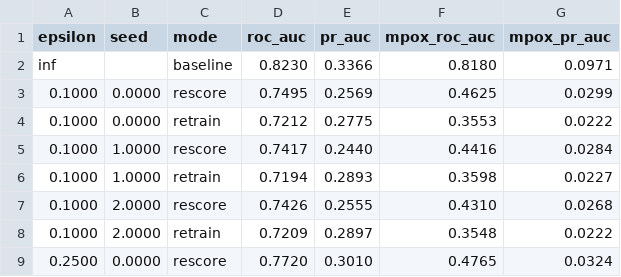
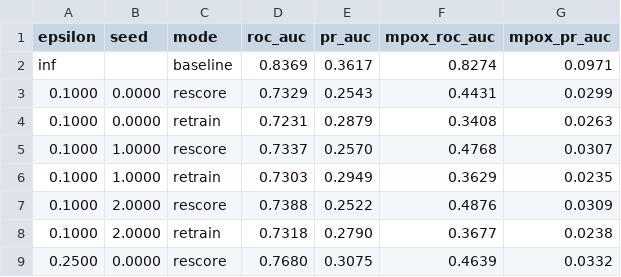
Before and after one commit to pkjx29/global-disease-surveillance, a CSV file: docs/dp/dp_results.csv, drawn as a sheet; only a part is shown; the diff covers the shown part only.

Commit message:
Regenerate results on data reloaded 22 October 2026
The database was reloaded from fresh source files (120,125 rows, 90,704
reported; WHO COVID-19 now runs to 21 September 2026) with dengue deaths
as NULL. Report, source catalogue and DP sweep regenerated: XGBoost
ROC-AUC 0.84 vs 0.75 for logistic regression on 30,969 test anchors from
2 January 2023 to 24 August 2026. README, PLAN.md and knowledge.md
updated to match.

```diff
--- a/docs/dp/dp_results.csv
+++ b/docs/dp/dp_results.csv
@@ -1,9 +1,9 @@
 epsilon,seed,mode,roc_auc,pr_auc,mpox_roc_auc,mpox_pr_auc
-inf,,baseline,0.8230,0.3366,0.8180,0.0971
-0.1000,0.0000,rescore,0.7495,0.2569,0.4625,0.0299
-0.1000,0.0000,retrain,0.7212,0.2775,0.3553,0.0222
-0.1000,1.0000,rescore,0.7417,0.2440,0.4416,0.0284
-0.1000,1.0000,retrain,0.7194,0.2893,0.3598,0.0227
-0.1000,2.0000,rescore,0.7426,0.2555,0.4310,0.0268
-0.1000,2.0000,retrain,0.7209,0.2897,0.3548,0.0222
-0.2500,0.0000,rescore,0.7720,0.3010,0.4765,0.0324
+inf,,baseline,0.8369,0.3617,0.8274,0.0971
+0.1000,0.0000,rescore,0.7329,0.2543,0.4431,0.0299
+0.1000,0.0000,retrain,0.7231,0.2879,0.3408,0.0263
+0.1000,1.0000,rescore,0.7337,0.2570,0.4768,0.0307
+0.1000,1.0000,retrain,0.7303,0.2949,0.3629,0.0235
+0.1000,2.0000,rescore,0.7388,0.2522,0.4876,0.0309
+0.1000,2.0000,retrain,0.7318,0.2790,0.3677,0.0238
+0.2500,0.0000,rescore,0.7680,0.3075,0.4639,0.0332
```
Also changed, not shown: 115 edited cells elsewhere in this file, docs/dp/dp_summary.csv, 11 other files.
